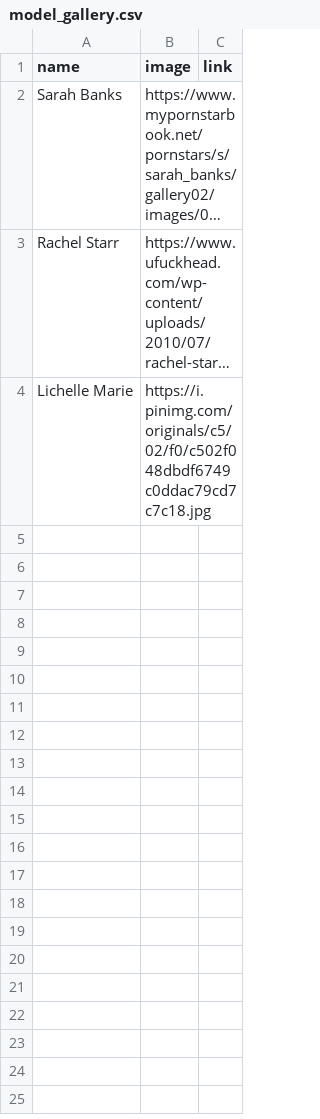
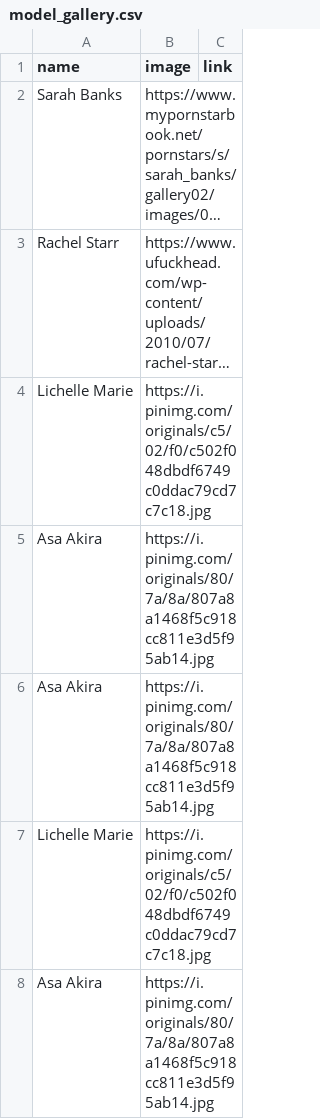
Before and after one commit to socialboss/socialboss.github.io, a CSV file: _data/model_gallery.csv, drawn as a sheet; long unchanged cells end in …; the diff names each change by its address in the sheet, - before the commit and + after, or states it on an @@ line.

Commit message:
added responsiveness for model gallery

```diff
--- a/_data/model_gallery.csv
+++ b/_data/model_gallery.csv
+row 5: Asa Akira | https://i.pinimg.com/originals/80/7a/8a/807a8a1468f5c918cc811e3d5f95ab14.jpg
+row 6: Asa Akira | https://i.pinimg.com/originals/80/7a/8a/807a8a1468f5c918cc811e3d5f95ab14.jpg
+row 7: Lichelle Marie | https://i.pinimg.com/originals/c5/02/f0/c502f048dbdf6749c0ddac79cd7c7c18.jpg
+row 8: Asa Akira | https://i.pinimg.com/originals/80/7a/8a/807a8a1468f5c918cc811e3d5f95ab14.jpg
```
Also changed, not shown: 1 other file.
